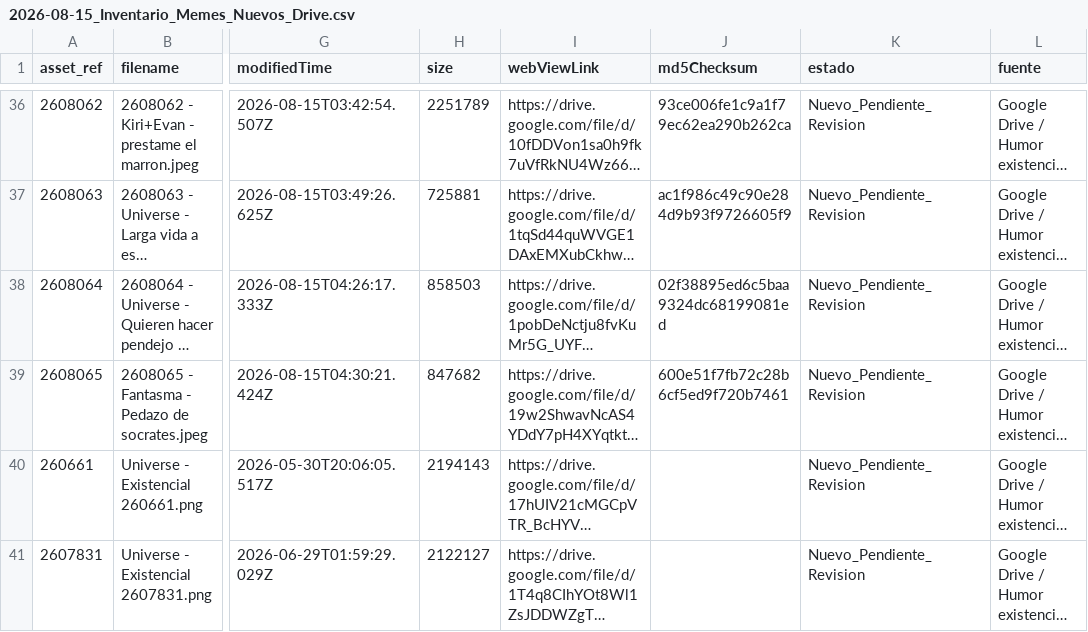
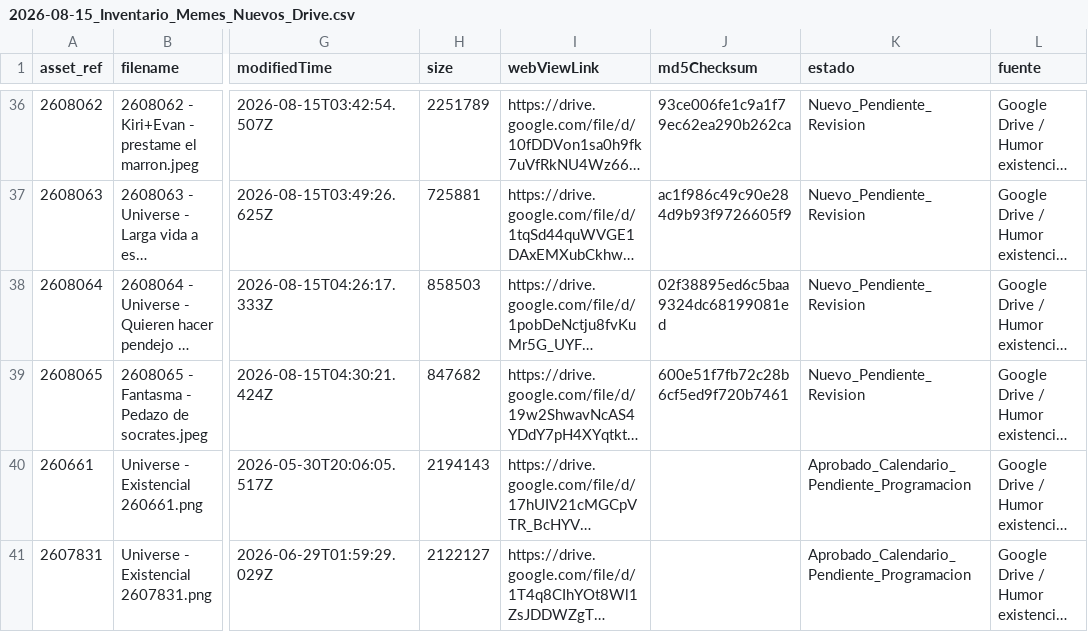
Before and after one commit to iomarketing09-sys/universe-sent-me-growth-os, a CSV file: Operations/Research/2026-08-15_Inventario_Memes_Nuevos_Drive.csv, drawn as a sheet; only a part is shown, gaps mark what is left out; long unchanged cells end in …; the diff names each change by its address in the sheet, - before the commit and + after, or states it on an @@ line.

Commit message:
Register final approval of 35 August assets

```diff
--- a/Operations/Research/2026-08-15_Inventario_Memes_Nuevos_Drive.csv
+++ b/Operations/Research/2026-08-15_Inventario_Memes_Nuevos_Drive.csv
-K40:K41 (estado): Nuevo_Pendiente_Revision
+K40:K41 (estado): Aprobado_Calendario_Pendiente_Programacion
```
Also changed, not shown: Operations/Research/2026-08-16_Asignacion_Visual_Calendario_17_30_Agosto.csv, Operations/Research/2026-08-16_Calendario_Operativo_17_30_Agosto.csv, 11 other files.
